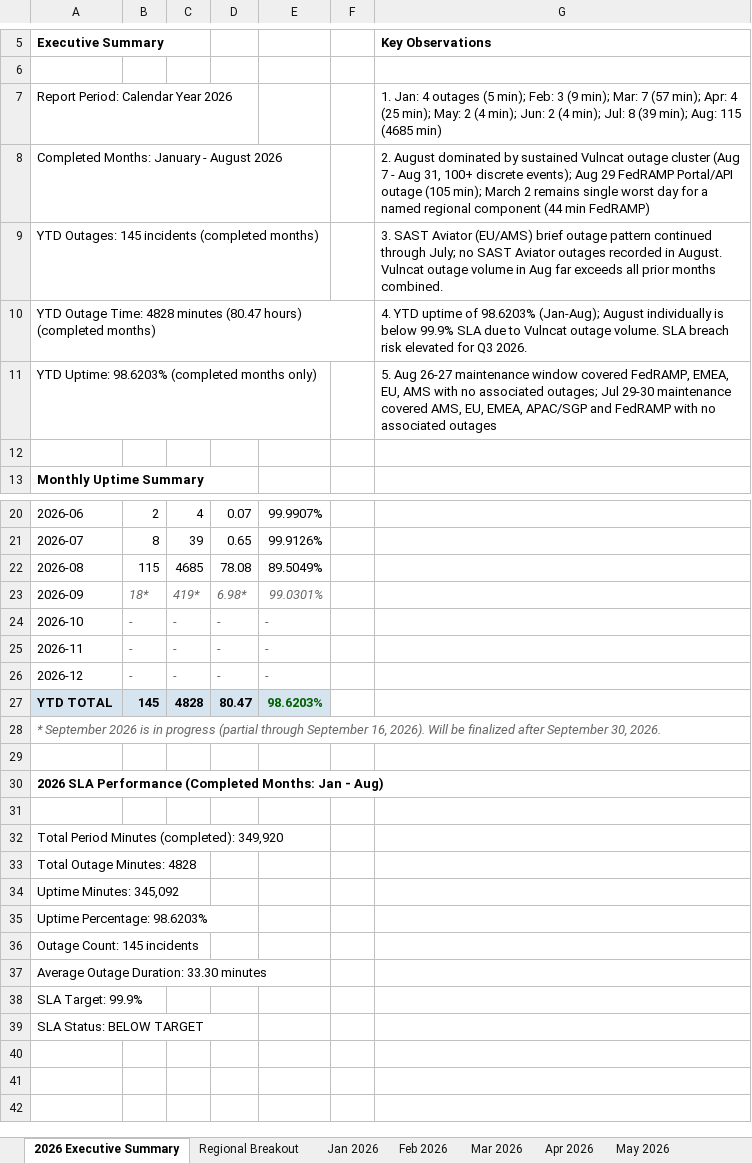
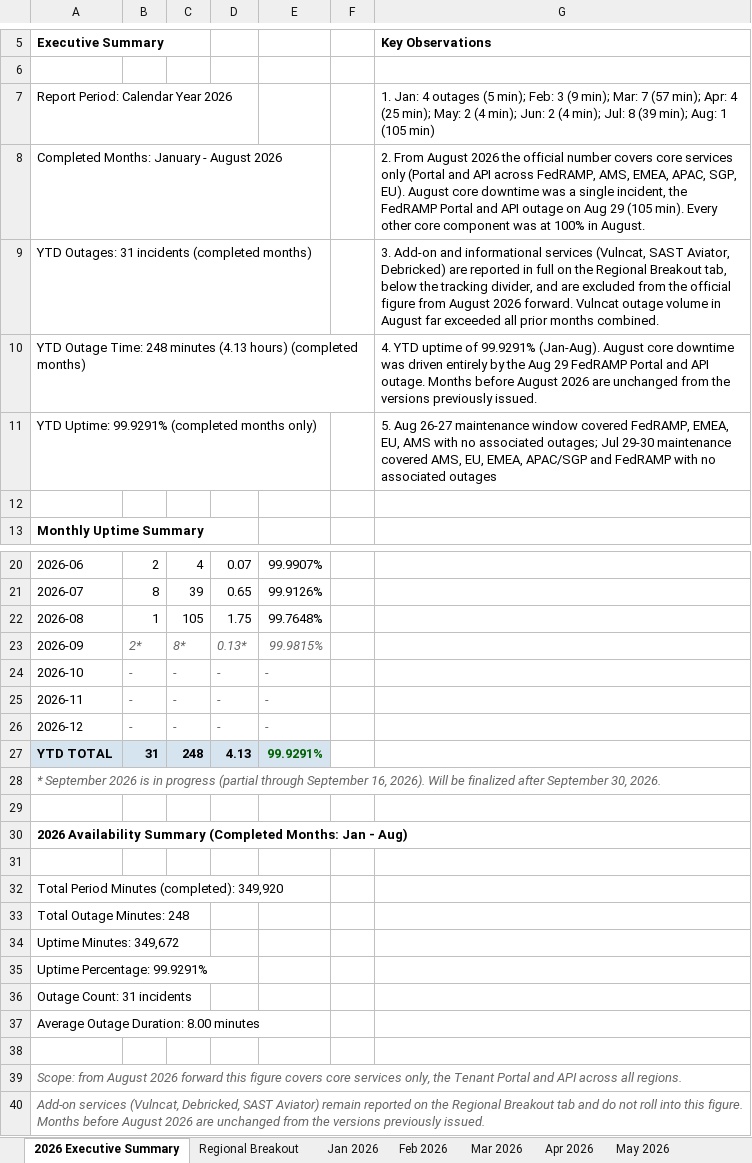
Before and after one commit to cjbonner1/fod-uptime-reports, an Excel workbook: FoD_Uptime_Report_2026.xlsx, sheet 2026 Executive Summary, drawn as a sheet; only a part is shown, gaps mark what is left out; values as stored, in another font and other column widths than the file's, no borders; removed rows and columns are numbered as before the commit, all else as after; the diff names each change by its address in the sheet, - before the commit and + after, or states it on an @@ line.

```diff
--- a/FoD_Uptime_Report_2026.xlsx (sheet 2026 Executive Summary)
+++ b/FoD_Uptime_Report_2026.xlsx (sheet 2026 Executive Summary)
-G7: …min); Aug: 115 (4685 min)
+G7: …min); Aug: 1 (105 min)
-G8: 2. August dominated by sustained Vulncat outage cluster (Aug 7 - Aug 31, 100+ discrete events); Aug 29 FedRAMP Portal/API outage (105 min); March 2 remains single worst day for a named regional component (44 min FedRAMP)
+G8: 2. From August 2026 the official number covers core services only (Portal and API across FedRAMP, AMS, EMEA, APAC, SGP, EU). August core downtime was a single incident, the FedRAMP Portal and API outage on Aug 29 (105 min). Every other core component was at 100% in August.
-row 9: YTD Outages: 145 incidents (completed months) |  |  |  |  |  | 3. SAST Aviator (EU/AMS) brief outage pattern continued through July; no SAST Aviator outages recorded in August. Vulncat outage volume in Aug far exceeds all prior months combined.
+row 9: YTD Outages: 31 incidents (completed months) |  |  |  |  |  | 3. Add-on and informational services (Vulncat, SAST Aviator, Debricked) are reported in full on the Regional Breakout tab, below the tracking divider, and are excluded from the official figure from August 2026 forward. Vulncat outage volume in August far exceeded all prior months combined.
-A10: …Outage Time: 4828 minutes (80.47 hours) (completed…
+A10: …Outage Time: 248 minutes (4.13 hours) (completed…
-G10: …uptime of 98.6203% (Jan-Aug); August individually is below 99.9% SLA due to Vulncat outage volume. SLA breach risk elevated for Q3 2026.
+G10: …uptime of 99.9291% (Jan-Aug). August core downtime was driven entirely by the Aug 29 FedRAMP Portal and API outage. Months before August 2026 are unchanged from the versions previously issued.
-A11: YTD Uptime: 98.6203% (completed months only)
+A11: YTD Uptime: 99.9291% (completed months only)
-B22: 115
+B22: 1
-C22: 4685
+C22: 105
-D22: 78.08
+D22: 1.75
-E22: 89.5049%
+E22: 99.7648%
-B23: 18*
+B23: 2*
-C23: 419*
+C23: 8*
-D23: 6.98*
+D23: 0.13*
-E23: 99.0301%
+E23: 99.9815%
-B27: 145
+B27: 31
-C27: 4828
+C27: 248
-D27: 80.47
+D27: 4.13
-E27: 98.6203%
+E27: 99.9291%
-A30: 2026 SLA Performance (Completed Months:…
+A30: 2026 Availability Summary (Completed Months:…
-A33: Total Outage Minutes: 4828
+A33: Total Outage Minutes: 248
-A34: Uptime Minutes: 345,092
+A34: Uptime Minutes: 349,672
-A35: Uptime Percentage: 98.6203%
+A35: Uptime Percentage: 99.9291%
-A36: Outage Count: 145 incidents
+A36: Outage Count: 31 incidents
-A37: Average Outage Duration: 33.30 minutes
+A37: Average Outage Duration: 8.00 minutes
+row 38: (empty)
-A39: SLA Target: 99.9%
+A39: Scope: from August 2026 forward this figure covers core services only, the Tenant Portal and API across all regions.
@@ A39:A40 italic: off → on, text colour: black → #666666 @@
-A40: SLA Status: BELOW TARGET
+A40: Add-on services (Vulncat, Debricked, SAST Aviator) remain reported on the Regional Breakout tab and do not roll into this figure. Months before August 2026 are unchanged from the versions previously issued.
```
Also changed, not shown: sheet Aug 2026, sheet Sep 2026, sheet Notes & Methodology, sheet Regional Breakout, sheet May 2026, sheet Jun 2026, 5 more sheets, 4 other files.
